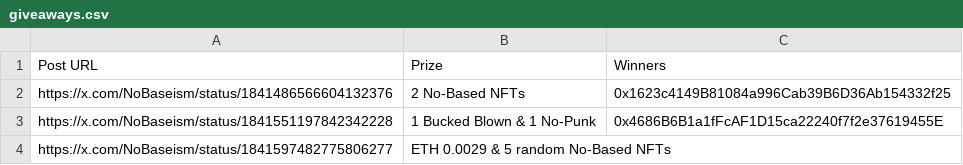
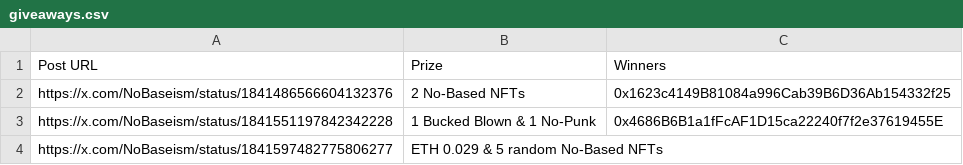
Before and after one commit to zeeleluc/nft-websites, a CSV file: nobased/giveaways.csv, drawn as a sheet.

Commit message:
giveaway aanpassen

```diff
--- a/nobased/giveaways.csv
+++ b/nobased/giveaways.csv
@@ -3,2 +3,2 @@ https://x.com/NoBaseism/status/1841486566604132376,2 No-Based NFTs,0x1623c4149B8
 https://x.com/NoBaseism/status/1841551197842342228,1 Bucked Blown & 1 No-Punk,0x4686B6B1a1fFcAF1D15ca22240f7f2e37619455E
-https://x.com/NoBaseism/status/1841597482775806277,ETH 0.0029 & 5 random No-Based NFTs,
+https://x.com/NoBaseism/status/1841597482775806277,ETH 0.029 & 5 random No-Based NFTs,
```
